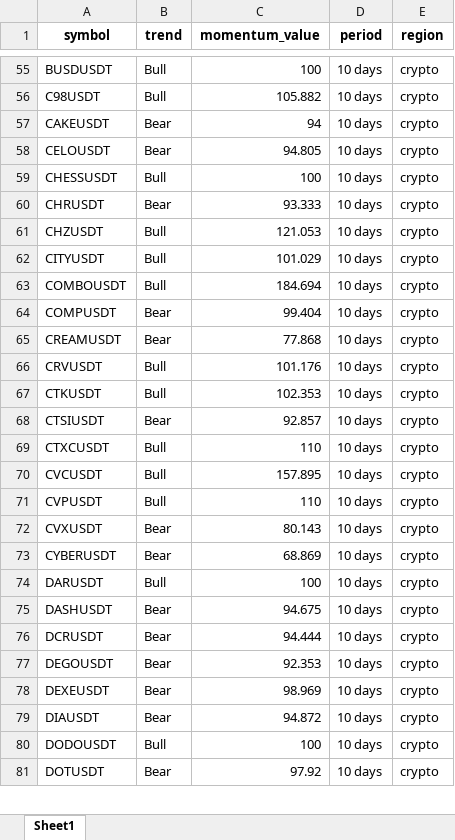
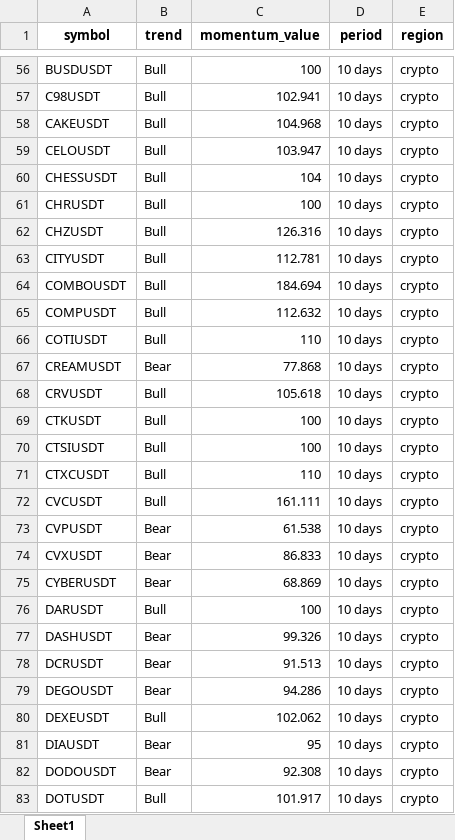
Before and after one commit to tiagolvsantos/trading_tools, an Excel workbook: generated_reports/crypto_momentum.xlsx, sheet Sheet1, drawn as a sheet; only a part is shown, gaps mark what is left out; values as stored, in another font and other column widths than the file's, no borders; addresses are those after the commit; the diff covers the shown part only; the diff names each change by its address in the sheet, - before the commit and + after, or states it on an @@ line.

```diff
--- a/generated_reports/crypto_momentum.xlsx (sheet Sheet1)
+++ b/generated_reports/crypto_momentum.xlsx (sheet Sheet1)
-C57 (momentum_value): 105.882
+C57 (momentum_value): 102.941
-B58:B59 (trend): Bear
+B58:B59 (trend): Bull
-C58 (momentum_value): 94
+C58 (momentum_value): 104.968
-C59 (momentum_value): 94.805
+C59 (momentum_value): 103.947
-C60 (momentum_value): 100
+C60 (momentum_value): 104
-B61 (trend): Bear
+B61 (trend): Bull
-C61 (momentum_value): 93.333
+C61 (momentum_value): 100
-C62 (momentum_value): 121.053
+C62 (momentum_value): 126.316
-C63 (momentum_value): 101.029
+C63 (momentum_value): 112.781
-B65 (trend): Bear
+B65 (trend): Bull
-C65 (momentum_value): 99.404
+C65 (momentum_value): 112.632
+row 66: COTIUSDT | Bull | 110 | 10 days | crypto
-C68 (momentum_value): 101.176
+C68 (momentum_value): 105.618
-C69 (momentum_value): 102.353
+C69 (momentum_value): 100
-B70 (trend): Bear
+B70 (trend): Bull
-C70 (momentum_value): 92.857
+C70 (momentum_value): 100
-C72 (momentum_value): 157.895
+C72 (momentum_value): 161.111
-B73 (trend): Bull
+B73 (trend): Bear
-C73 (momentum_value): 110
+C73 (momentum_value): 61.538
-C74 (momentum_value): 80.143
+C74 (momentum_value): 86.833
-C77 (momentum_value): 94.675
+C77 (momentum_value): 99.326
-C78 (momentum_value): 94.444
+C78 (momentum_value): 91.513
-C79 (momentum_value): 92.353
+C79 (momentum_value): 94.286
-B80 (trend): Bear
+B80 (trend): Bull
-C80 (momentum_value): 98.969
+C80 (momentum_value): 102.062
-C81 (momentum_value): 94.872
+C81 (momentum_value): 95
-B82 (trend): Bull
+B82 (trend): Bear
-C82 (momentum_value): 100
+C82 (momentum_value): 92.308
-B83 (trend): Bear
+B83 (trend): Bull
-C83 (momentum_value): 97.92
+C83 (momentum_value): 101.917
```
Also changed, not shown: 3 added rows and 230 edited cells elsewhere in this sheet, generated_reports/tradfi_momentum.xlsx, 1 other file.
